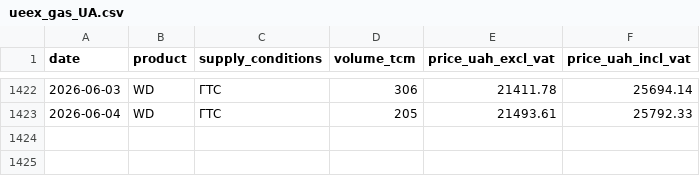
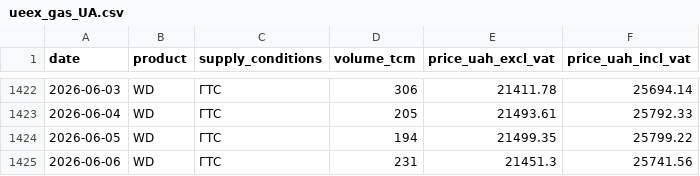
Before and after one commit to atsokol/energy-data-ua-eu, a CSV file: data/data_raw/ueex_gas_UA.csv, drawn as a sheet; only a part is shown, gaps mark what is left out; the diff names each change by its address in the sheet, - before the commit and + after, or states it on an @@ line.

```diff
--- a/data/data_raw/ueex_gas_UA.csv
+++ b/data/data_raw/ueex_gas_UA.csv
+row 1424: 2026-06-05 | WD | ГТС | 194 | 21499.35 | 25799.22
+row 1425: 2026-06-06 | WD | ГТС | 231 | 21451.3 | 25741.56
```
Also changed, not shown: data/data_output/DAM weighted price UA.csv, data/data_output/capture_factors_monthly.csv, 12 other files.
